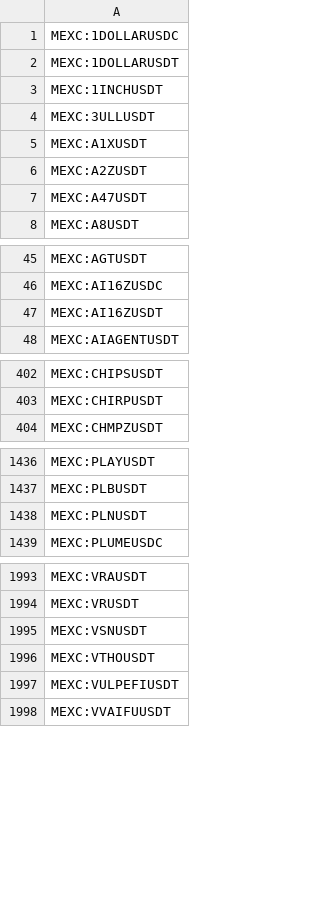
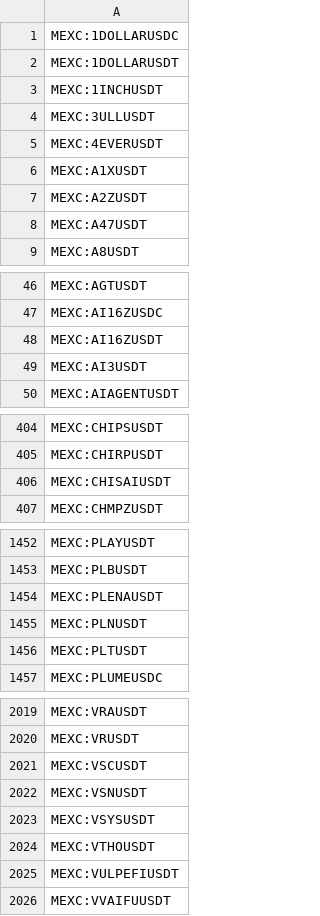
Before and after one commit to CryptowChris/Crypto-Exchanges-Tickers, a CSV file: tickers/Mexc.csv, drawn as a sheet; only a part is shown, gaps mark what is left out; the diff covers the shown part only; the diff names each change by its address in the sheet, - before the commit and + after, or states it on an @@ line.

Commit message:
Update tickers 2025-08-26
Modified CSV files: tickers/Binance.csv, tickers/Binance.futures.csv, tickers/BingX.csv, tickers/BingX.futures.csv, tickers/Bitfinex.csv, tickers/Bitget.csv, tickers/Bitget.futures.csv, tickers/BloFin.csv, tickers/BloFin.futures.csv, tickers/Bybit.csv, tickers/CoinEx.csv, tickers/Coinbase.csv, tickers/Gate.io.futures.csv, tickers/Gateio.csv, tickers/Huobi.csv, tickers/Kraken.csv, tickers/Kucoin.csv, tickers/Mexc.csv, tickers/Mexc.futures.csv, tickers/Phemex.csv, tickers/Poloniex.csv

Summary of changes:
Binance:
  + Added lines:
    + BINANCE:A2ZUSDC
    + BINANCE:SSVUSDC
    + BINANCE:UMAUSDC

Binance.futures:
  + Added lines:
    + BINANCE:SOMIUSDT.P

BingX:
  + Added lines:
    + BINGX:BTRUSDTPS
    + BINGX:CTAUSDTPS
    + BINGX:SLAYUSDTPS
    + BINGX:TAKEUSDTPS

BingX.futures:
  + Added lines:
    + BINGX:SOMIUSDT.P

Bitfinex:
  + Added lines:
    + BITFINEX:MNTUSD
    + BITFINEX:MNTUST

Bitget:
  + Added lines:
    + BITGET:TOWNUSDT

Bitget.futures:
  + Added lines:
    + BITGET:SOMIUSDT.P
  - Removed lines:
    - BITGET:BULLAUSDT.P
    - BITGET:FRAGUSDT.P
    - BITGET:RFCUSDT.P

BloFin:
  - Removed lines:
    - BLOFIN:1000BTTUSDT
    - BLOFIN:1000XECUSDT
    - BLOFIN:COSUSDT
    - BLOFIN:TLMUSDT

BloFin.futures:
  - Removed lines:
    - BLOFIN:1000BTTUSDT
    - BLOFIN:1000XECUSDT
    - BLOFIN:COSUSDT
    - BLOFIN:TLMUSDT

Bybit:
  + Added lines:
    + BYBIT:CFGUSDT

CoinEx:
  + Added lines:
    + COINEX:LUNAIUSDT
    + COINEX:PREWLFIUSDT

Coinbase:
  + Added lines:
    + COINBASE:USD1USD

Gate.io.futures:
  + Added lines:
    + GATEIO:BASUSDT.P
    + GATEIO:DAMUSDT.P
    + GATEIO:SOMIUSDT.P

Gateio:
  + Added lines:
    + GATEIO:BTRUSDT
  - Removed lines:
    - GATEIO:AI3USDT

Huobi:
  + Added lines:
    + HUOBI:PROVEUSDT

Kraken:
  + Added lines:
    + KRAKEN:AI3EUR
    + KRAKEN:AI3USD
    + KRAKEN:BTREUR
    + KRAKEN:BTRUSD
    + KRAKEN:CAMPEUR
    + KRAKEN:CAMPUSD
    + KRAKEN:REKTEUR
    + KRAKEN:REKTUSD

Kucoin:
  + Added lines:
    + KUCOIN:AI3USDT
    + KUCOIN:BTRUSDT
    + KUCOIN:CAMPUSDT
  - Removed lines:
    - KUCOIN:ETH2ETH

Mexc:
  + Added lines:
    + MEXC:4EVERUSDT
    + MEXC:AI3USDT
    + MEXC:CHISAIUSDT
    + MEXC:CNGUSDT
    + MEXC:DRGUSDT
    + MEXC:FANDUSDT
    + MEXC:FREEDOMUSDT
    + MEXC:GOATSUSDT
    + MEXC:GPTPLUSUSDT
    + MEXC:MBOOMUSDT
  - Removed lines:
    - MEXC:LUCIUSDT
    ...

Mexc.futures:
  + Added lines:
    + MEXC:BIOUSDC.
[Summary truncated]

```diff
--- a/tickers/Mexc.csv
+++ b/tickers/Mexc.csv
+row 5: MEXC:4EVERUSDT
+row 49: MEXC:AI3USDT
+row 406: MEXC:CHISAIUSDT
+row 1454: MEXC:PLENAUSDT
+row 1456: MEXC:PLTUSDT
+row 2021: MEXC:VSCUSDT
+row 2023: MEXC:VSYSUSDT
```
Also changed, not shown: 23 added rows and 1 removed row elsewhere in this file, tickers/BingX.csv, tickers/BloFin.csv, 18 other files.
